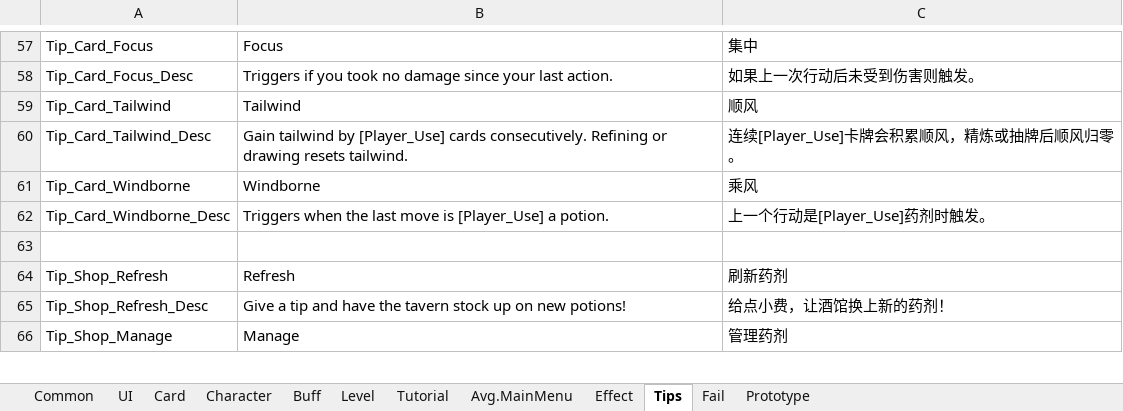
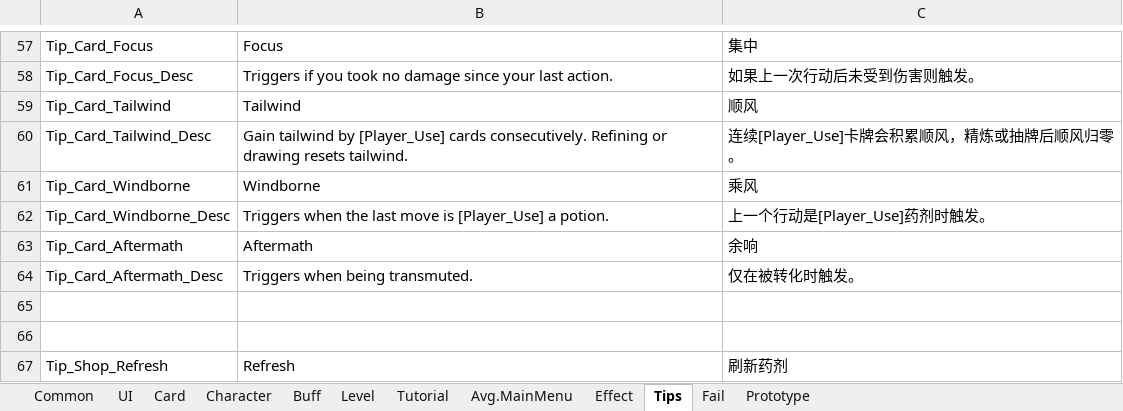
Before and after one commit to KutaryouShinkoku/Nine-Lives-Atlier, an Excel workbook: Assets/Game/Content/Data/LocalizeTable.xlsx, sheet Tips, drawn as a sheet; only a part is shown, gaps mark what is left out; the shorter side is filled out with more unchanged rows; values as stored, in another font and other column widths than the file's, no borders; the diff names each change by its address in the sheet, - before the commit and + after, or states it on an @@ line.

```diff
--- a/Assets/Game/Content/Data/LocalizeTable.xlsx (sheet Tips)
+++ b/Assets/Game/Content/Data/LocalizeTable.xlsx (sheet Tips)
+row 63: Tip_Card_Aftermath | Aftermath | 余响
+row 64: Tip_Card_Aftermath_Desc | Triggers when being transmuted. | 仅在被转化时触发。
+row 65: (empty)
```
Also changed, not shown: sheet Card, sheet Effect, sheet Tutorial, Assets/Game/Content/Data/CardTable.xlsx, Assets/Game/Content/Data/CharacterTable.xlsx, 8 other files.
